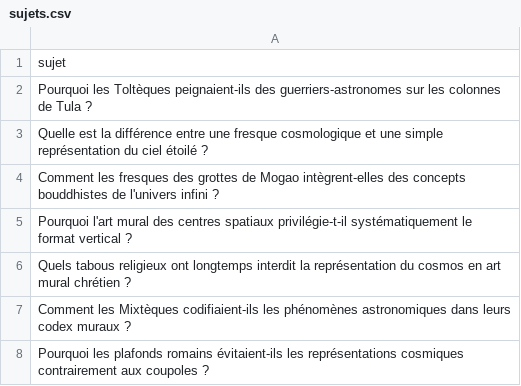
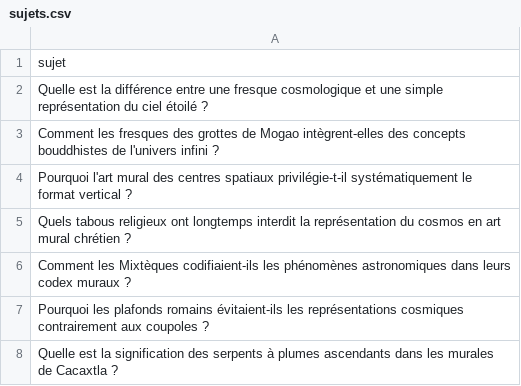
Before and after one commit to Metalosmose21/Espace-2, a CSV file: sujets.csv, drawn as a sheet; only a part is shown; the shorter side is filled out with more unchanged rows; the diff names each change by its address in the sheet, - before the commit and + after, or states it on an @@ line.

```diff
--- a/sujets.csv
+++ b/sujets.csv
-row 2: Pourquoi les Toltèques peignaient-ils des guerriers-astronomes sur les colonnes de Tula ?
```
Also changed, not shown: sujets_traites.csv.
